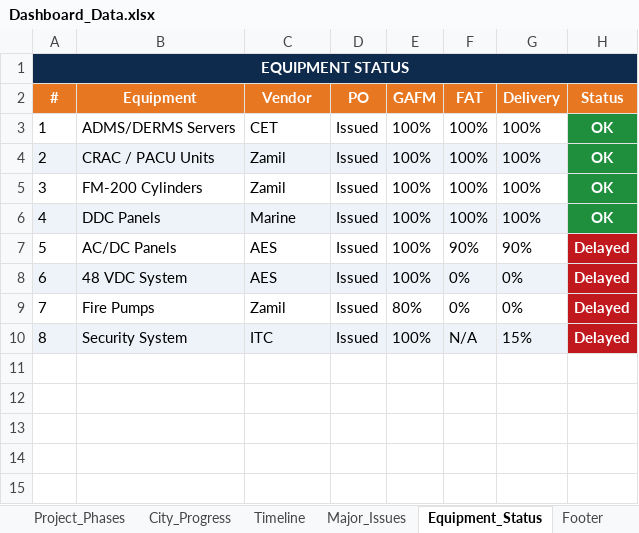
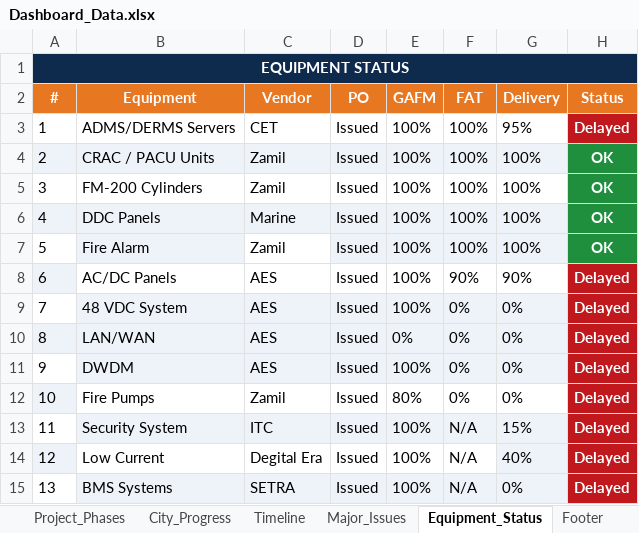
Before and after one commit to project-planning-dashboard/SDCC-Dashboard, an Excel workbook: Dashboard_Data.xlsx, sheet Equipment_Status, drawn as a sheet; values as stored, in another font and other column widths than the file's, no borders; addresses are those after the commit; the diff names each change by its address in the sheet, - before the commit and + after, or states it on an @@ line.

Commit message:
Add files via upload

```diff
--- a/Dashboard_Data.xlsx (sheet Equipment_Status)
+++ b/Dashboard_Data.xlsx (sheet Equipment_Status)
-G3 (Delivery): 100%
+G3 (Delivery): 95%
-H3 (Status): OK
+H3 (Status): Delayed
-H3 fill: #1F8F3D
+H3 fill: #C0181D
+row 7: 5 | Fire Alarm | Zamil | Issued | 100% | 100% | 100% | OK
@@ column A (#) renumbered between rows 8 and 13 @@
-A8 fill: none
+A8 fill: #EEF3F9
-A9 fill: #EEF3F9
+A9 fill: none
+row 10: 8 | LAN/WAN | AES | Issued | 0% | 0% | 0% | Delayed
+row 11: 9 | DWDM | AES | Issued | 100% | 0% | 0% | Delayed
-A12 fill: none
+A12 fill: #EEF3F9
-A13 fill: #EEF3F9
+A13 fill: none
+row 14: 12 | Low Current | Degital Era | Issued | 100% | N/A | 40% | Delayed
+row 15: 13 | BMS Systems | SETRA | Issued | 100% | N/A | 0% | Delayed
```
Also changed, not shown: sheet Major_Issues, sheet Cash_Flow.
